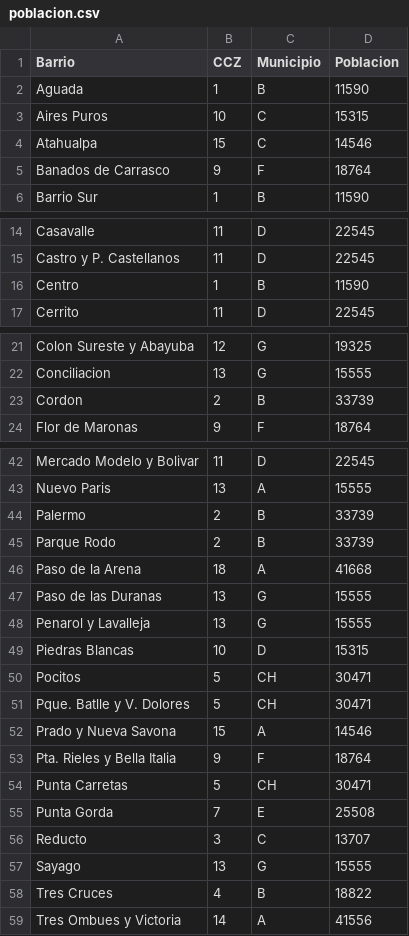
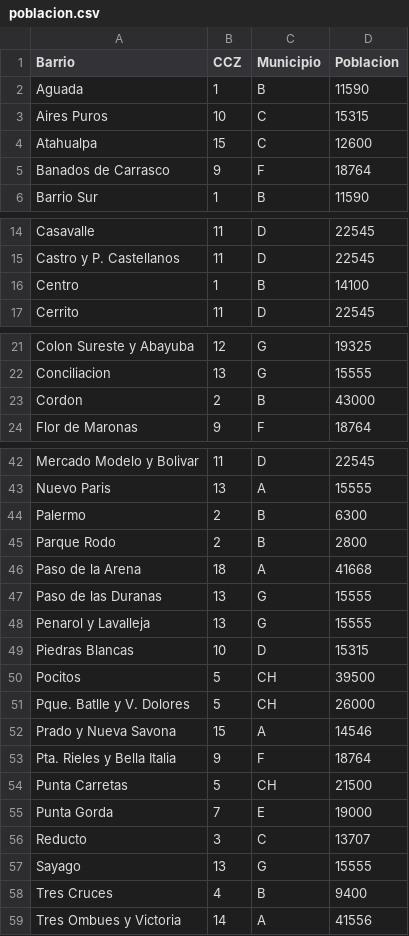
Before and after one commit to agustinmaciel/Where-to-open-a-restaurant, a CSV file: poblacion.csv, drawn as a sheet; only a part is shown, gaps mark what is left out; the diff covers the shown part only.

Commit message:
Add files via upload

```diff
--- a/poblacion.csv
+++ b/poblacion.csv
@@ -3,3 +3,3 @@ Aguada;1;B;11590
 Aires Puros;10;C;15315
-Atahualpa;15;C;14546
+Atahualpa;15;C;12600
 Banados de Carrasco;9;F;18764
@@ -15,3 +15,3 @@ Casavalle;11;D;22545
 Castro y P. Castellanos;11;D;22545
-Centro;1;B;11590
+Centro;1;B;14100
 Cerrito;11;D;22545
@@ -22,3 +22,3 @@ Colon Sureste y Abayuba;12;G;19325
 Conciliacion;13;G;15555
-Cordon;2;B;33739
+Cordon;2;B;43000
 Flor de Maronas;9;F;18764
@@ -43,4 +43,4 @@ Mercado Modelo y Bolivar;11;D;22545
 Nuevo Paris;13;A;15555
-Palermo;2;B;33739
-Parque Rodo;2;B;33739
+Palermo;2;B;6300
+Parque Rodo;2;B;2800
 Paso de la Arena;18;A;41668
@@ -49,11 +49,11 @@ Penarol y Lavalleja;13;G;15555
 Piedras Blancas;10;D;15315
-Pocitos;5;CH;30471
-Pque. Batlle y V. Dolores;5;CH;30471
+Pocitos;5;CH;39500
+Pque. Batlle y V. Dolores;5;CH;26000
 Prado y Nueva Savona;15;A;14546
 Pta. Rieles y Bella Italia;9;F;18764
-Punta Carretas;5;CH;30471
-Punta Gorda;7;E;25508
+Punta Carretas;5;CH;21500
+Punta Gorda;7;E;19000
 Reducto;3;C;13707
 Sayago;13;G;15555
-Tres Cruces;4;B;18822
+Tres Cruces;4;B;9400
 Tres Ombues y Victoria;14;A;41556
```
Also changed, not shown: 1 edited cell elsewhere in this file.
